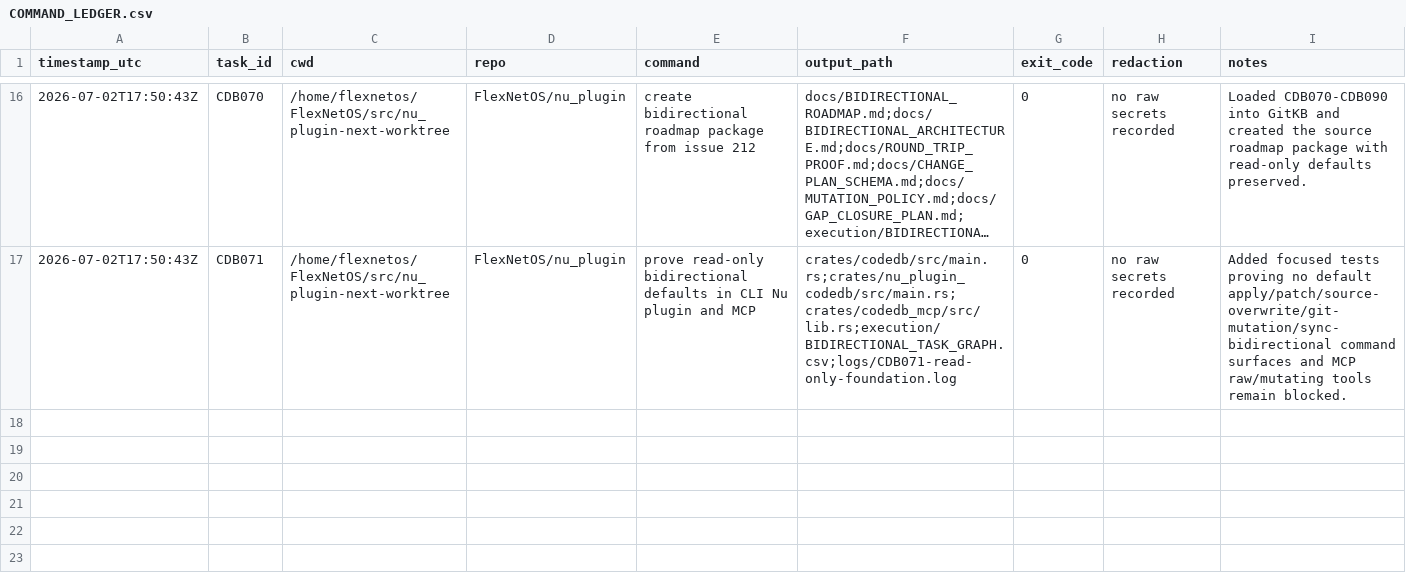
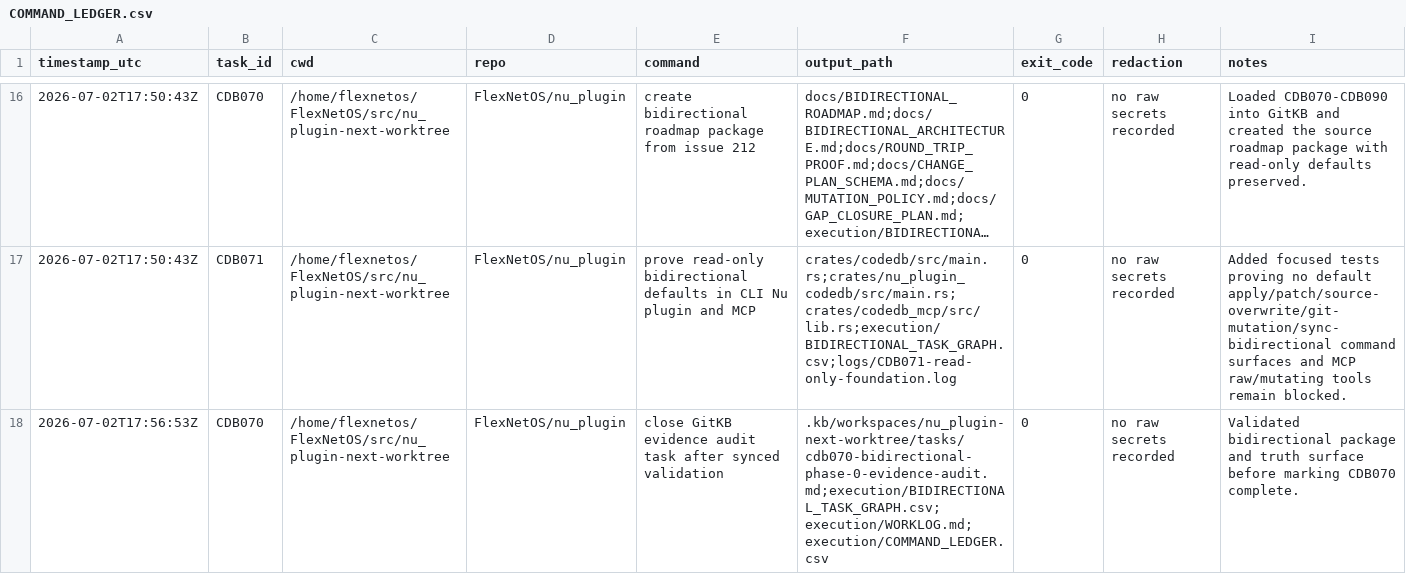
Before and after one commit to FlexNetOS/nu_plugin, a CSV file: execution/COMMAND_LEDGER.csv, drawn as a sheet; only a part is shown, gaps mark what is left out; long unchanged cells end in ….

Commit message:
docs: close bidirectional evidence audit

```diff
--- a/execution/COMMAND_LEDGER.csv
+++ b/execution/COMMAND_LEDGER.csv
@@ -17 +17,2 @@ timestamp_utc,task_id,cwd,repo,command,output_path,exit_code,redaction,notes
 2026-07-02T17:50:43Z,CDB071,/home/flexnetos/FlexNetOS/src/nu_plugin-next-worktree,FlexNetOS/nu_plugin,prove read-only bidirectional defaults in CLI Nu plugin and MCP,crates/codedb/src/main.rs;crates/nu_plugin_codedb/src/main.rs;crates/codedb_mcp/src/lib.rs;execution/BIDIRECTIONAL_TASK_GRAPH.csv;logs/CDB071-read-only-foundation.log,0,no raw secrets recorded,Added focused tests proving no default apply/patch/source-overwrite/git-mutation/sync-bidirectional command surfaces and MCP raw/mutating tools remain blocked.
+2026-07-02T17:56:53Z,CDB070,/home/flexnetos/FlexNetOS/src/nu_plugin-next-worktree,FlexNetOS/nu_plugin,close GitKB evidence audit task after synced validation,.kb/workspaces/nu_plugin-next-worktree/tasks/cdb070-bidirectional-phase-0-evidence-audit.md;execution/BIDIRECTIONAL_TASK_GRAPH.csv;execution/WORKLOG.md;execution/COMMAND_LEDGER.csv,0,no raw secrets recorded,Validated bidirectional package and truth surface before marking CDB070 complete.
```
Also changed, not shown: execution/BIDIRECTIONAL_TASK_GRAPH.csv, 4 other files.
